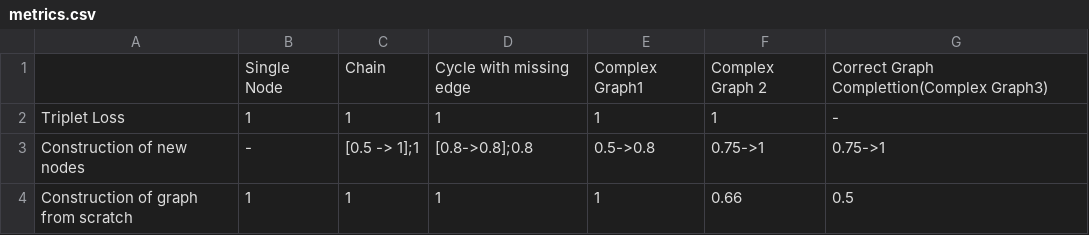
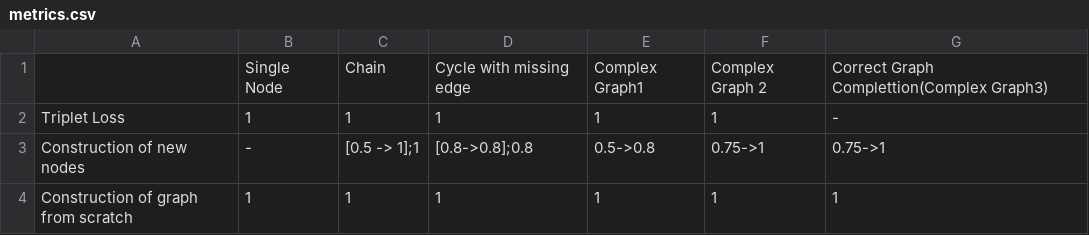
Before and after one commit to deeppavlov/chatsky-llm-autoconfig, a CSV file: metrics.csv, drawn as a sheet.

Commit message:
Updated metrics

```diff
--- a/metrics.csv
+++ b/metrics.csv
@@ -3,2 +3,2 @@ Triplet Loss,1,1,1,1,1,-
 Construction of new nodes,-,[0.5 -> 1];1,[0.8->0.8];0.8,0.5->0.8,0.75->1,0.75->1
-Construction of graph from scratch,1,1,1,1,0.66,0.5
+Construction of graph from scratch,1,1,1,1,1,1
```
Also changed, not shown: 3 other files.
